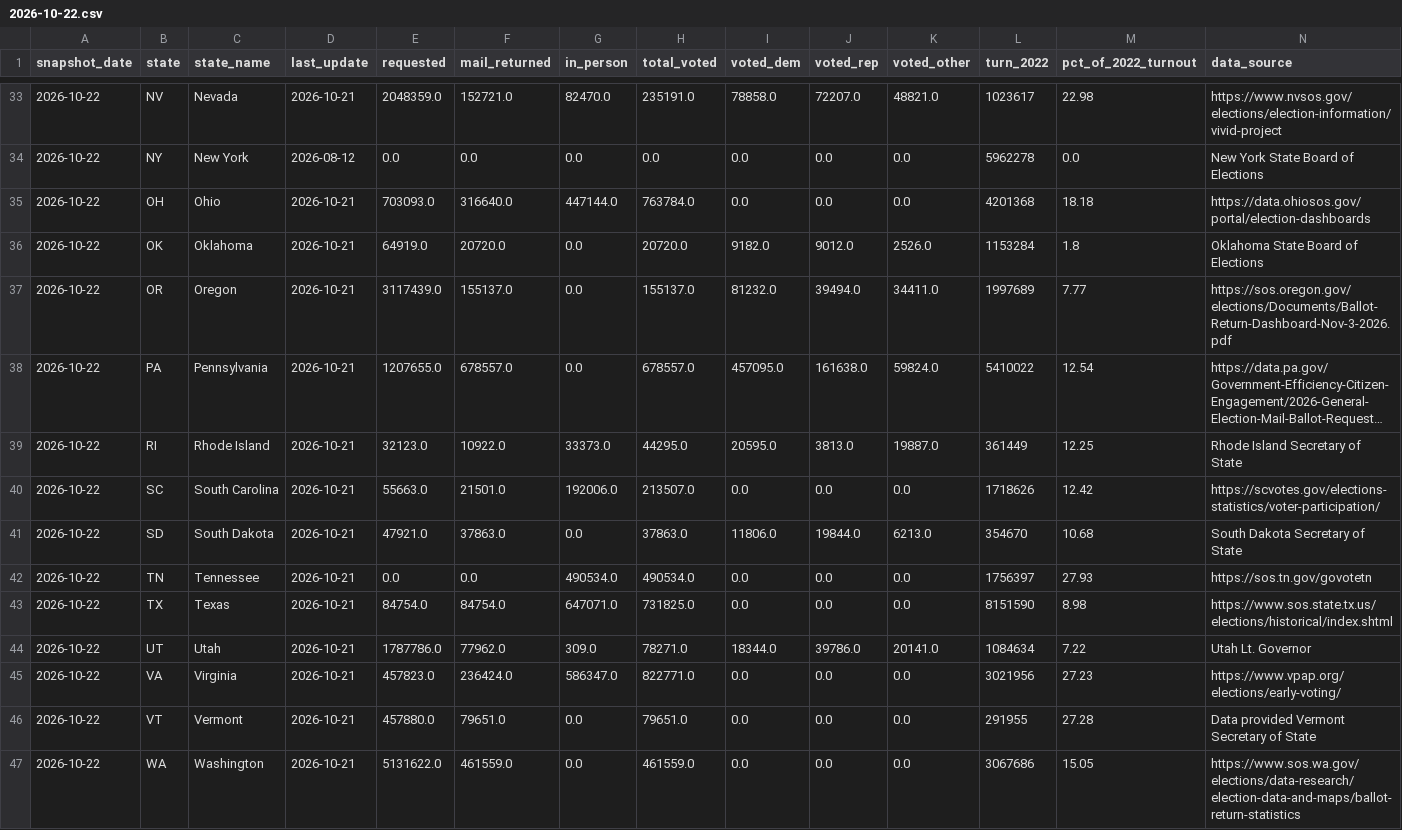
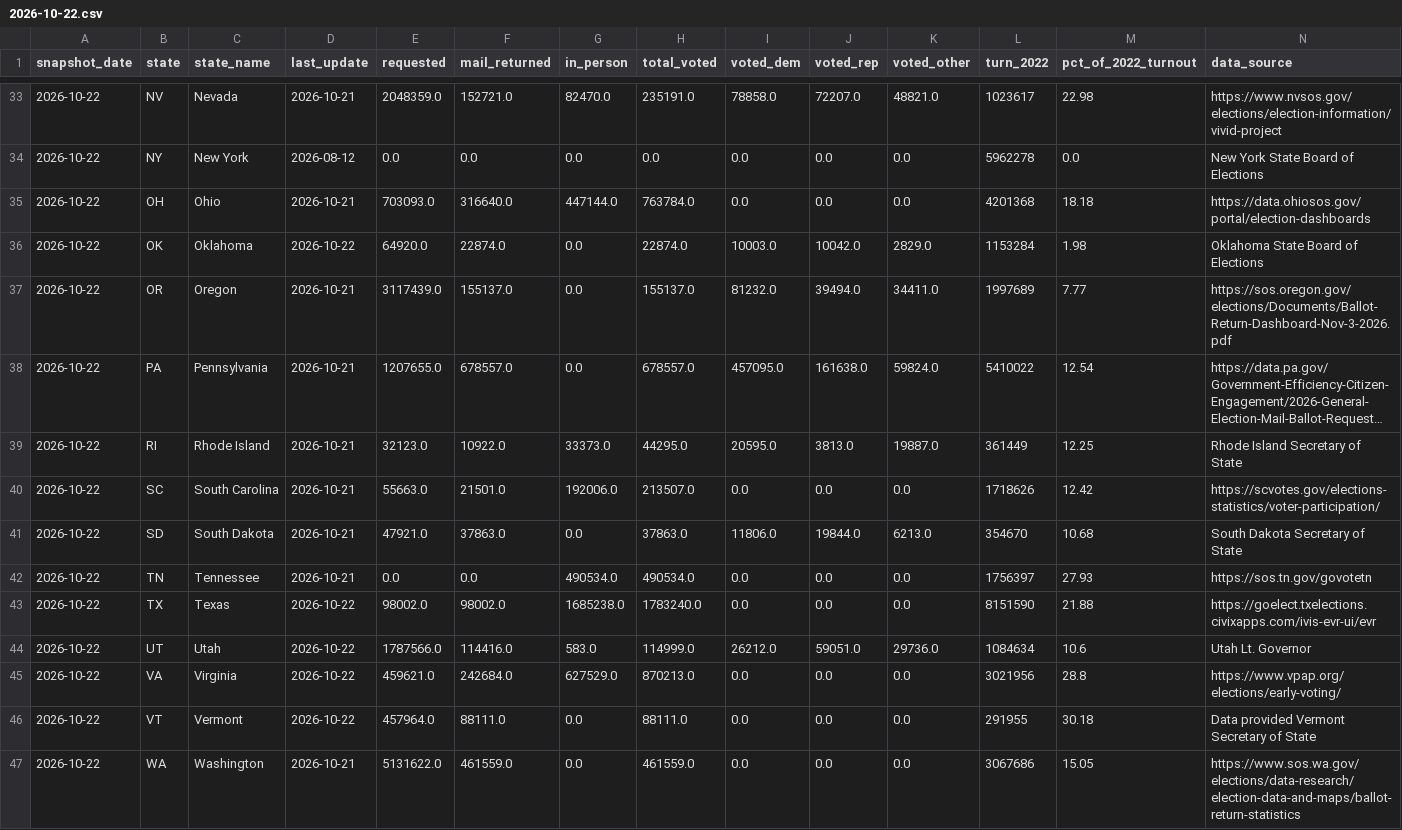
Before and after one commit to homedoctorpro/election-tracker, a CSV file: data/history/ev_states/2026-10-22.csv, drawn as a sheet; only a part is shown, gaps mark what is left out; long unchanged cells end in …; the diff covers the shown part only.

```diff
--- a/data/history/ev_states/2026-10-22.csv
+++ b/data/history/ev_states/2026-10-22.csv
@@ -35,3 +35,3 @@ snapshot_date,state,state_name,last_update,requested,mail_returned,in_person,tot
 2026-10-22,OH,Ohio,2026-10-21,703093.0,316640.0,447144.0,763784.0,0.0,0.0,0.0,4201368,18.18,https://data.ohiosos.gov/portal/election-dashboards
-2026-10-22,OK,Oklahoma,2026-10-21,64919.0,20720.0,0.0,20720.0,9182.0,9012.0,2526.0,1153284,1.8,Oklahoma State Board of Elections
+2026-10-22,OK,Oklahoma,2026-10-22,64920.0,22874.0,0.0,22874.0,10003.0,10042.0,2829.0,1153284,1.98,Oklahoma State Board of Elections
 2026-10-22,OR,Oregon,2026-10-21,3117439.0,155137.0,0.0,155137.0,81232.0,39494.0,34411.0,1997689,7.77,https://sos.oregon.gov/elections/Documents/Ballot-Return-Dashboard-Nov-3-2026.pdf
@@ -42,6 +42,6 @@ snapshot_date,state,state_name,last_update,requested,mail_returned,in_person,tot
 2026-10-22,TN,Tennessee,2026-10-21,0.0,0.0,490534.0,490534.0,0.0,0.0,0.0,1756397,27.93,https://sos.tn.gov/govotetn
-2026-10-22,TX,Texas,2026-10-21,84754.0,84754.0,647071.0,731825.0,0.0,0.0,0.0,8151590,8.98,https://www.sos.state.tx.us/elections/historical/index.shtml
-2026-10-22,UT,Utah,2026-10-21,1787786.0,77962.0,309.0,78271.0,18344.0,39786.0,20141.0,1084634,7.22,Utah Lt. Governor
-2026-10-22,VA,Virginia,2026-10-21,457823.0,236424.0,586347.0,822771.0,0.0,0.0,0.0,3021956,27.23,https://www.vpap.org/elections/early-voting/
-2026-10-22,VT,Vermont,2026-10-21,457880.0,79651.0,0.0,79651.0,0.0,0.0,0.0,291955,27.28,Data provided Vermont Secretary of State
+2026-10-22,TX,Texas,2026-10-22,98002.0,98002.0,1685238.0,1783240.0,0.0,0.0,0.0,8151590,21.88,https://goelect.txelections.civixapps.com/ivis-evr-ui/evr
+2026-10-22,UT,Utah,2026-10-22,1787566.0,114416.0,583.0,114999.0,26212.0,59051.0,29736.0,1084634,10.6,Utah Lt. Governor
+2026-10-22,VA,Virginia,2026-10-22,459621.0,242684.0,627529.0,870213.0,0.0,0.0,0.0,3021956,28.8,https://www.vpap.org/elections/early-voting/
+2026-10-22,VT,Vermont,2026-10-22,457964.0,88111.0,0.0,88111.0,0.0,0.0,0.0,291955,30.18,Data provided Vermont Secretary of State
 2026-10-22,WA,Washington,2026-10-21,5131622.0,461559.0,0.0,461559.0,0.0,0.0,0.0,3067686,15.05,https://www.sos.wa.gov/elections/data-research/election-data-and-maps/ballot-return-statistics
```
Also changed, not shown: 55 edited cells elsewhere in this file, 4 other files.
